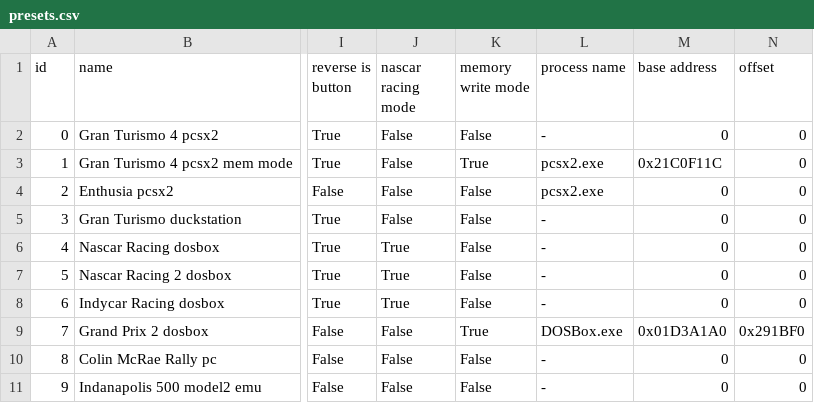
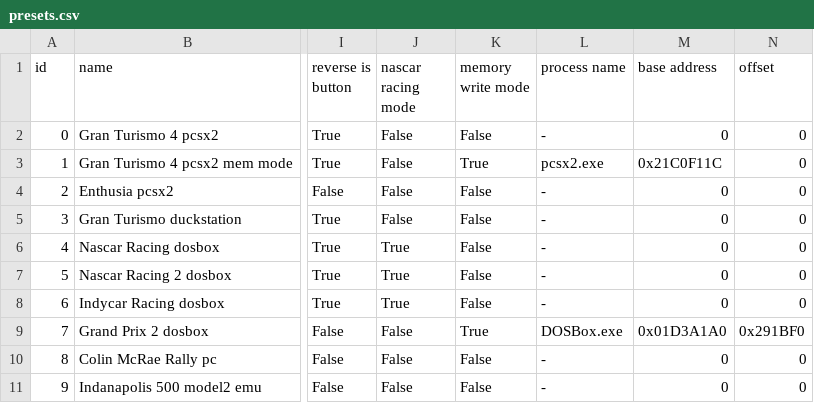
Before and after one commit to Menkaura81/Anyshift, a CSV file: presets.csv, drawn as a sheet; only a part is shown, gaps mark what is left out; the diff names each change by its address in the sheet, - before the commit and + after, or states it on an @@ line.

Commit message:
Added support for GT4 mem mode in pcsx2

```diff
--- a/presets.csv
+++ b/presets.csv
-L4 (process name): pcsx2.exe
+L4 (process name): -
```
